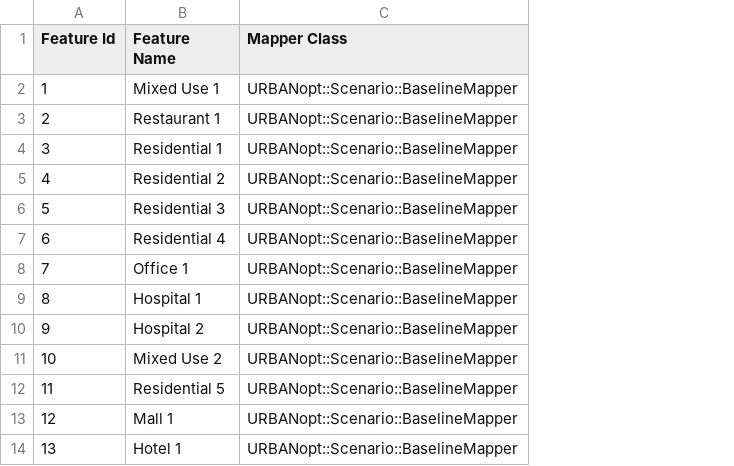
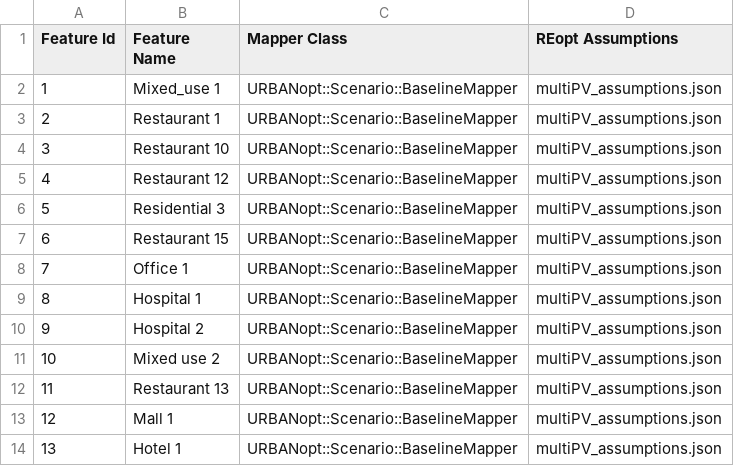
Before and after one commit to urbanopt/urbanopt-example-geojson-project, a CSV file: baseline_scenario.csv, drawn as a sheet; the diff names each change by its address in the sheet, - before the commit and + after, or states it on an @@ line.

Commit message:
Copy scenario csv files from cli repo.

```diff
--- a/baseline_scenario.csv
+++ b/baseline_scenario.csv
+column D (REopt Assumptions), rows 2-14: all multiPV_assumptions.json
-B2 (Feature Name): Mixed Use 1
+B2 (Feature Name): Mixed_use 1
-B4 (Feature Name): Residential 1
+B4 (Feature Name): Restaurant 10
-B5 (Feature Name): Residential 2
+B5 (Feature Name): Restaurant 12
-B7 (Feature Name): Residential 4
+B7 (Feature Name): Restaurant 15
-B11 (Feature Name): Mixed Use 2
+B11 (Feature Name): Mixed use 2
-B12 (Feature Name): Residential 5
+B12 (Feature Name): Restaurant 13
```
Also changed, not shown: 3 other files.
